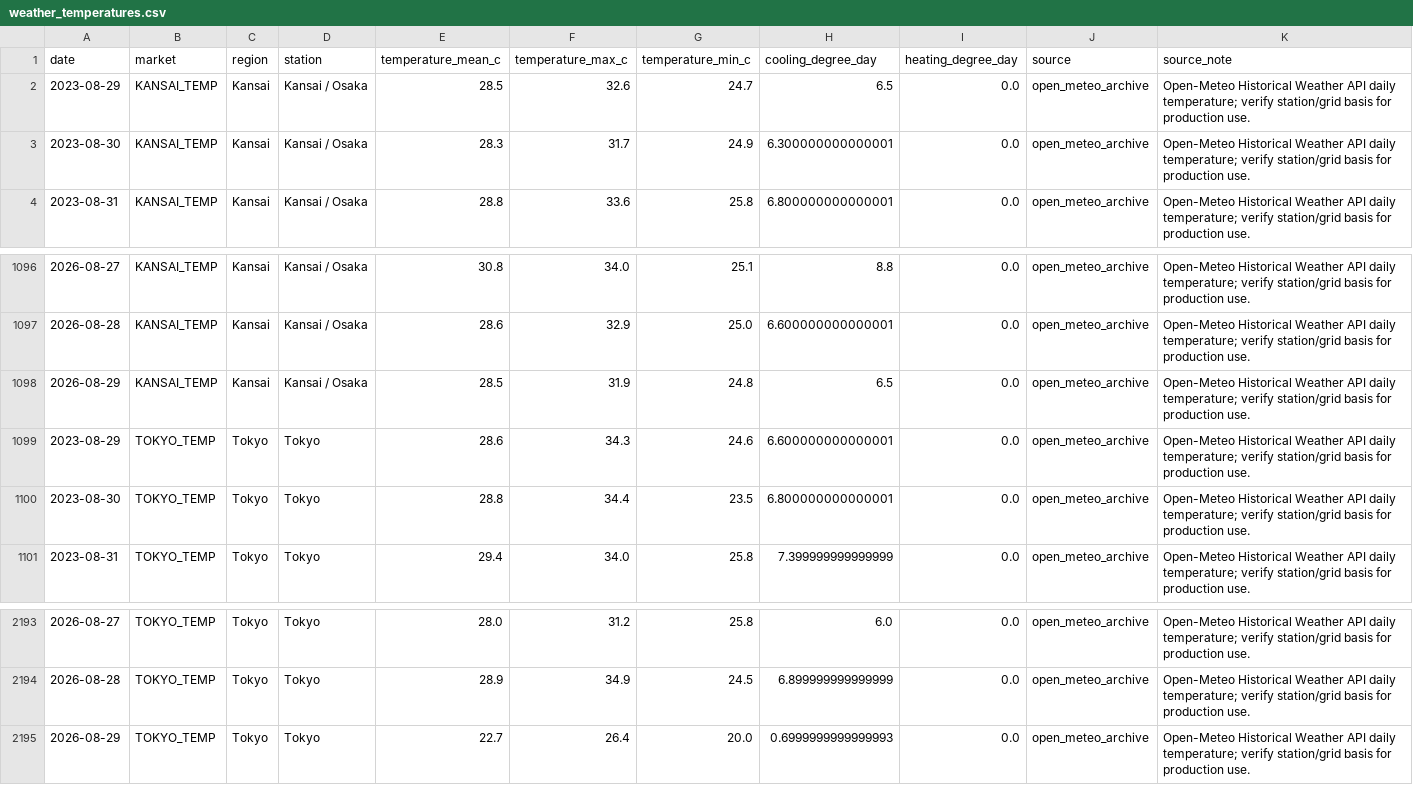
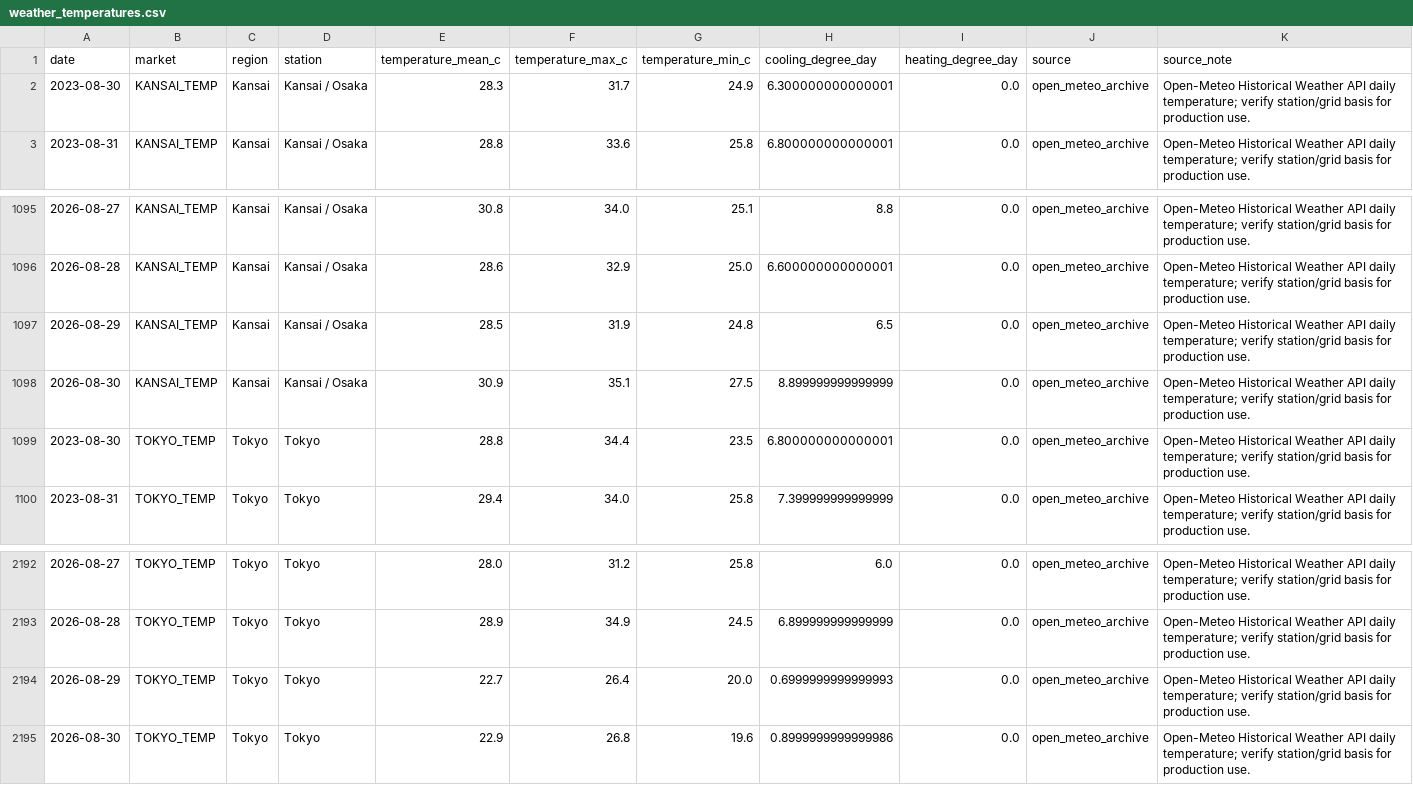
Before and after one commit to taiyu-wang/japan_power_trading_dashboard, a CSV file: data/published/weather_temperatures.csv, drawn as a sheet; only a part is shown, gaps mark what is left out; removed rows and columns are numbered as before the commit, all else as after; the diff names each change by its address in the sheet, - before the commit and + after, or states it on an @@ line.

```diff
--- a/data/published/weather_temperatures.csv
+++ b/data/published/weather_temperatures.csv
-row 2: 2023-08-29 | KANSAI_TEMP | Kansai | Kansai / Osaka | 28.5 | 32.6 | 24.7 | 6.5 | 0.0 | open_meteo_archive | Open-Meteo Historical Weather API daily temperature; verify station/grid basis for production use.
-row 1099: 2023-08-29 | TOKYO_TEMP | Tokyo | Tokyo | 28.6 | 34.3 | 24.6 | 6.600000000000001 | 0.0 | open_meteo_archive | Open-Meteo Historical Weather API daily temperature; verify station/grid basis for production use.
+row 1098: 2026-08-30 | KANSAI_TEMP | Kansai | Kansai / Osaka | 30.9 | 35.1 | 27.5 | 8.899999999999999 | 0.0 | open_meteo_archive | Open-Meteo Historical Weather API daily temperature; verify station/grid basis for production use.
+row 2195: 2026-08-30 | TOKYO_TEMP | Tokyo | Tokyo | 22.9 | 26.8 | 19.6 | 0.8999999999999986 | 0.0 | open_meteo_archive | Open-Meteo Historical Weather API daily temperature; verify station/grid basis for production use.
```
Also changed, not shown: data/published/jepx_intraday.csv, data/published/jepx_offer_stack_depth.csv, 5 other files.
